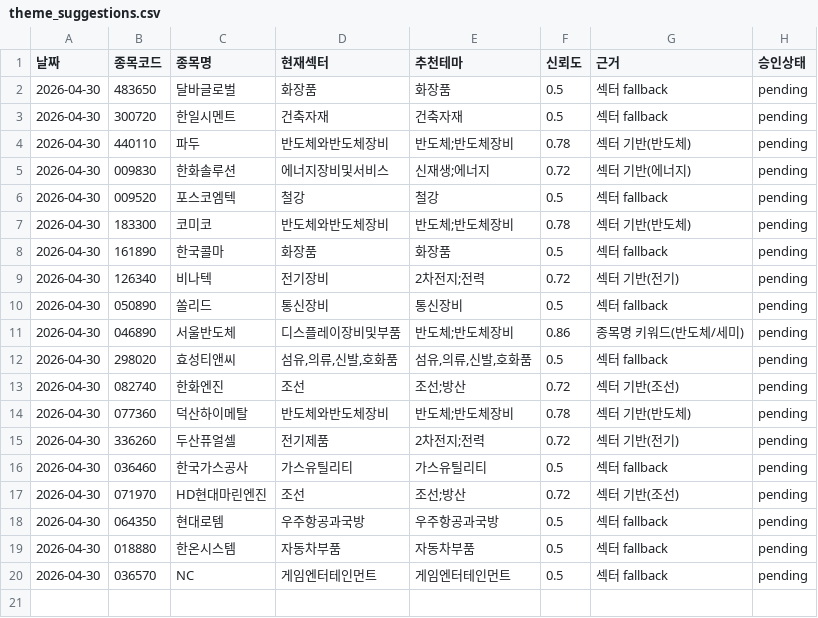
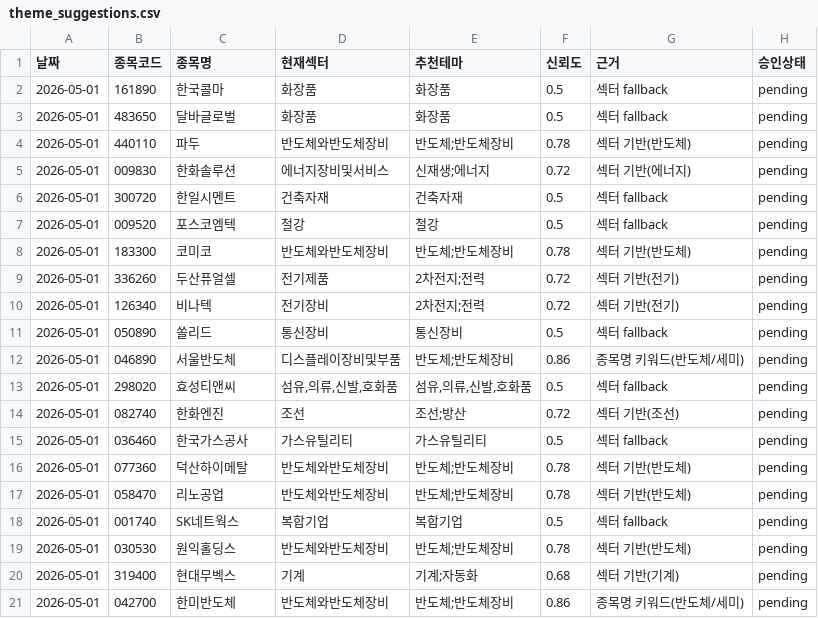
Before and after one commit to songyk544-ctrl/quant-bot, a CSV file: data/theme_suggestions.csv, drawn as a sheet.

```diff
--- a/data/theme_suggestions.csv
+++ b/data/theme_suggestions.csv
@@ -1,20 +1,21 @@
 날짜,종목코드,종목명,현재섹터,추천테마,신뢰도,근거,승인상태
-2026-04-30,483650,달바글로벌,화장품,화장품,0.5,섹터 fallback,pending
-2026-04-30,300720,한일시멘트,건축자재,건축자재,0.5,섹터 fallback,pending
-2026-04-30,440110,파두,반도체와반도체장비,반도체;반도체장비,0.78,섹터 기반(반도체),pending
-2026-04-30,009830,한화솔루션,에너지장비및서비스,신재생;에너지,0.72,섹터 기반(에너지),pending
-2026-04-30,009520,포스코엠텍,철강,철강,0.5,섹터 fallback,pending
-2026-04-30,183300,코미코,반도체와반도체장비,반도체;반도체장비,0.78,섹터 기반(반도체),pending
-2026-04-30,161890,한국콜마,화장품,화장품,0.5,섹터 fallback,pending
-2026-04-30,126340,비나텍,전기장비,2차전지;전력,0.72,섹터 기반(전기),pending
-2026-04-30,050890,쏠리드,통신장비,통신장비,0.5,섹터 fallback,pending
-2026-04-30,046890,서울반도체,디스플레이장비및부품,반도체;반도체장비,0.86,종목명 키워드(반도체/세미),pending
-2026-04-30,298020,효성티앤씨,"섬유,의류,신발,호화품","섬유,의류,신발,호화품",0.5,섹터 fallback,pending
-2026-04-30,082740,한화엔진,조선,조선;방산,0.72,섹터 기반(조선),pending
-2026-04-30,077360,덕산하이메탈,반도체와반도체장비,반도체;반도체장비,0.78,섹터 기반(반도체),pending
-2026-04-30,336260,두산퓨얼셀,전기제품,2차전지;전력,0.72,섹터 기반(전기),pending
-2026-04-30,036460,한국가스공사,가스유틸리티,가스유틸리티,0.5,섹터 fallback,pending
-2026-04-30,071970,HD현대마린엔진,조선,조선;방산,0.72,섹터 기반(조선),pending
-2026-04-30,064350,현대로템,우주항공과국방,우주항공과국방,0.5,섹터 fallback,pending
-2026-04-30,018880,한온시스템,자동차부품,자동차부품,0.5,섹터 fallback,pending
-2026-04-30,036570,NC,게임엔터테인먼트,게임엔터테인먼트,0.5,섹터 fallback,pending
+2026-05-01,161890,한국콜마,화장품,화장품,0.5,섹터 fallback,pending
+2026-05-01,483650,달바글로벌,화장품,화장품,0.5,섹터 fallback,pending
+2026-05-01,440110,파두,반도체와반도체장비,반도체;반도체장비,0.78,섹터 기반(반도체),pending
+2026-05-01,009830,한화솔루션,에너지장비및서비스,신재생;에너지,0.72,섹터 기반(에너지),pending
+2026-05-01,300720,한일시멘트,건축자재,건축자재,0.5,섹터 fallback,pending
+2026-05-01,009520,포스코엠텍,철강,철강,0.5,섹터 fallback,pending
+2026-05-01,183300,코미코,반도체와반도체장비,반도체;반도체장비,0.78,섹터 기반(반도체),pending
+2026-05-01,336260,두산퓨얼셀,전기제품,2차전지;전력,0.72,섹터 기반(전기),pending
+2026-05-01,126340,비나텍,전기장비,2차전지;전력,0.72,섹터 기반(전기),pending
+2026-05-01,050890,쏠리드,통신장비,통신장비,0.5,섹터 fallback,pending
+2026-05-01,046890,서울반도체,디스플레이장비및부품,반도체;반도체장비,0.86,종목명 키워드(반도체/세미),pending
+2026-05-01,298020,효성티앤씨,"섬유,의류,신발,호화품","섬유,의류,신발,호화품",0.5,섹터 fallback,pending
+2026-05-01,082740,한화엔진,조선,조선;방산,0.72,섹터 기반(조선),pending
+2026-05-01,036460,한국가스공사,가스유틸리티,가스유틸리티,0.5,섹터 fallback,pending
+2026-05-01,077360,덕산하이메탈,반도체와반도체장비,반도체;반도체장비,0.78,섹터 기반(반도체),pending
+2026-05-01,058470,리노공업,반도체와반도체장비,반도체;반도체장비,0.78,섹터 기반(반도체),pending
+2026-05-01,001740,SK네트웍스,복합기업,복합기업,0.5,섹터 fallback,pending
+2026-05-01,030530,원익홀딩스,반도체와반도체장비,반도체;반도체장비,0.78,섹터 기반(반도체),pending
+2026-05-01,319400,현대무벡스,기계,기계;자동화,0.68,섹터 기반(기계),pending
+2026-05-01,042700,한미반도체,반도체와반도체장비,반도체;반도체장비,0.86,종목명 키워드(반도체/세미),pending
```
Also changed, not shown: data/data.csv, data/history.csv, 5 other files.
